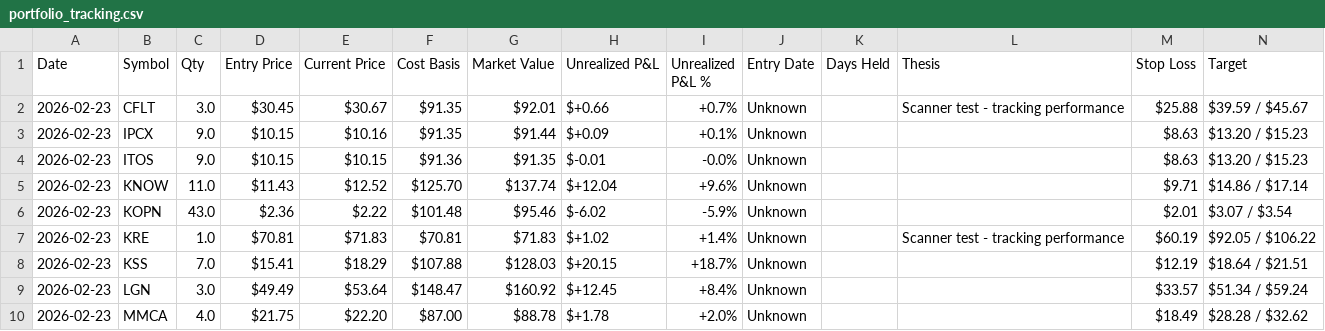
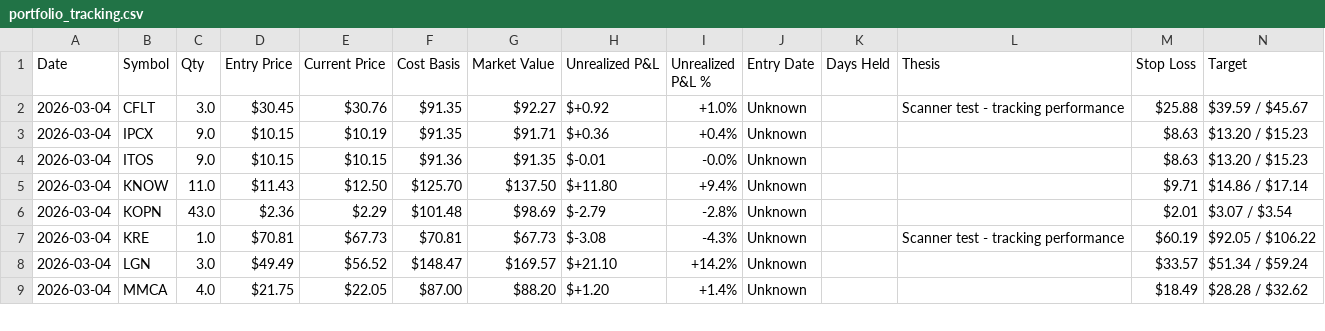
Before and after one commit to mikedmote52/AMC-trader, a CSV file: data/portfolio_tracking.csv, drawn as a sheet; only a part is shown; removed rows and columns are numbered as before the commit, all else as after; rows hold the shown columns only; the diff covers the shown part only; the diff names each change by its address in the sheet, - before the commit and + after, or states it on an @@ line.

```diff
--- a/data/portfolio_tracking.csv
+++ b/data/portfolio_tracking.csv
-A2:A7 (Date): 2026-02-23
+A2:A7 (Date): 2026-03-04
-E2 (Current Price): $30.67
+E2 (Current Price): $30.76
-G2 (Market Value): $92.01
+G2 (Market Value): $92.27
-H2 (Unrealized P&L): $+0.66
+H2 (Unrealized P&L): $+0.92
-I2 (Unrealized P&L %): +0.7%
+I2 (Unrealized P&L %): +1.0%
-E3 (Current Price): $10.16
+E3 (Current Price): $10.19
-G3 (Market Value): $91.44
+G3 (Market Value): $91.71
-H3 (Unrealized P&L): $+0.09
+H3 (Unrealized P&L): $+0.36
-I3 (Unrealized P&L %): +0.1%
+I3 (Unrealized P&L %): +0.4%
-E5 (Current Price): $12.52
+E5 (Current Price): $12.50
-G5 (Market Value): $137.74
+G5 (Market Value): $137.50
-H5 (Unrealized P&L): $+12.04
+H5 (Unrealized P&L): $+11.80
-I5 (Unrealized P&L %): +9.6%
+I5 (Unrealized P&L %): +9.4%
-E6 (Current Price): $2.22
+E6 (Current Price): $2.29
-G6 (Market Value): $95.46
+G6 (Market Value): $98.69
-H6 (Unrealized P&L): $-6.02
+H6 (Unrealized P&L): $-2.79
-I6 (Unrealized P&L %): -5.9%
+I6 (Unrealized P&L %): -2.8%
-E7 (Current Price): $71.83
+E7 (Current Price): $67.73
-G7 (Market Value): $71.83
+G7 (Market Value): $67.73
-H7 (Unrealized P&L): $+1.02
+H7 (Unrealized P&L): $-3.08
-I7 (Unrealized P&L %): +1.4%
+I7 (Unrealized P&L %): -4.3%
-row 8: 2026-02-23 | KSS | 7.0 | $15.41 | $18.29 | $107.88 | $128.03 | $+20.15 | +18.7% | Unknown |  |  | $12.19 | $18.64 / $21.51
-A8:A9 (Date): 2026-02-23
+A8:A9 (Date): 2026-03-04
-E8 (Current Price): $53.64
+E8 (Current Price): $56.52
-G8 (Market Value): $160.92
+G8 (Market Value): $169.57
-H8 (Unrealized P&L): $+12.45
+H8 (Unrealized P&L): $+21.10
-I8 (Unrealized P&L %): +8.4%
+I8 (Unrealized P&L %): +14.2%
-E9 (Current Price): $22.20
+E9 (Current Price): $22.05
-G9 (Market Value): $88.78
+G9 (Market Value): $88.20
-H9 (Unrealized P&L): $+1.78
+H9 (Unrealized P&L): $+1.20
-I9 (Unrealized P&L %): +2.0%
+I9 (Unrealized P&L %): +1.4%
```
Also changed, not shown: 1 added row and 36 edited cells elsewhere in this file, data/portfolio_daily_log.csv, data/scanner_performance.csv, 26 other files.
